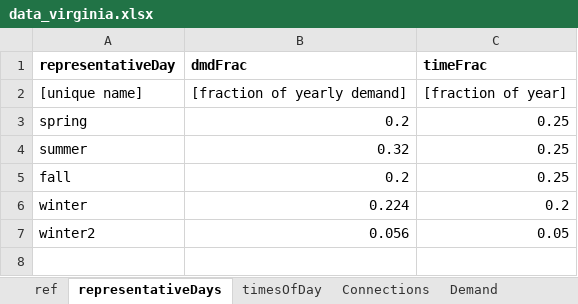
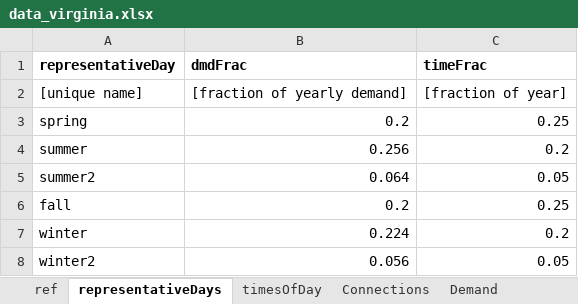
Before and after one commit to coopercenter/temoa-va, an Excel workbook: virginia/data/data_virginia.xlsx, sheet representativeDays, drawn as a sheet; values as stored, in another font and other column widths than the file's, no borders; the diff names each change by its address in the sheet, - before the commit and + after, or states it on an @@ line.

```diff
--- a/virginia/data/data_virginia.xlsx (sheet representativeDays)
+++ b/virginia/data/data_virginia.xlsx (sheet representativeDays)
-B4 (dmdFrac): 0.32
+B4 (dmdFrac): 0.256
-C4 (timeFrac): 0.25
+C4 (timeFrac): 0.2
+row 5: summer2 | 0.064 | 0.05
```
Also changed, not shown: sheet capacityFactorTOD, sheet PowerPlantsCosts, sheet PowerPlantsPerformance, sheet ref, sheet Demand, sheet PowerPlants, other sheet tabs, 43 other files.
